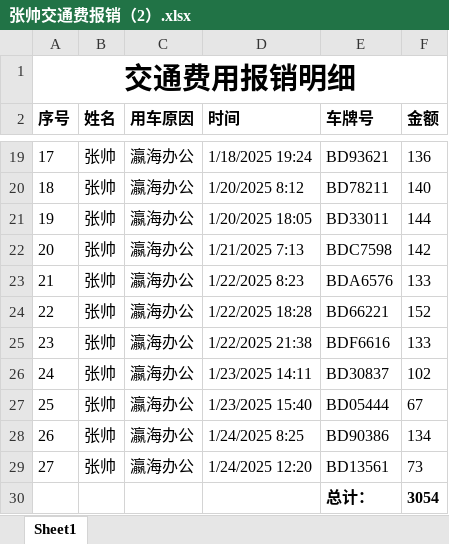
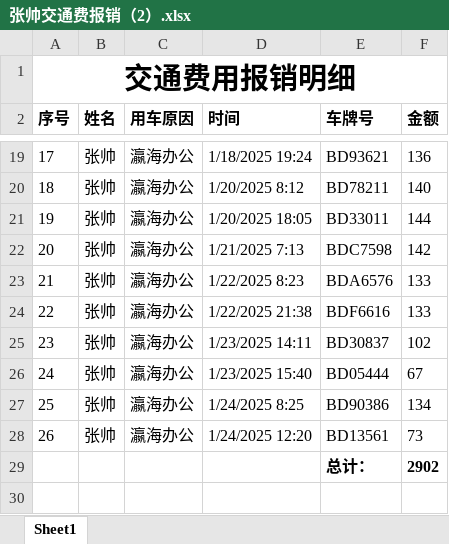
Before and after one commit to zhang123shuai/weekly, an Excel workbook: 报销/张帅交通费报销（2）.xlsx, sheet Sheet1, drawn as a sheet; only a part is shown, gaps mark what is left out; values as stored, in another font and other column widths than the file's, no borders; conditional formats not drawn; removed rows and columns are numbered as before the commit, all else as after; the diff names each change by its address in the sheet, - before the commit and + after, or states it on an @@ line.

```diff
--- a/报销/张帅交通费报销（2）.xlsx (sheet Sheet1)
+++ b/报销/张帅交通费报销（2）.xlsx (sheet Sheet1)
-row 24: 22 | 张帅 | 瀛海办公 | 1/22/2025 18:28 | BD66221 | 152
@@ column A (序号) renumbered between rows 24 and 28 @@
-F29 (金额): 3054
+F29 (金额): 2902
```
Also changed, not shown: 报销/张帅交通费报销（1）.xlsx, 1 other file.
